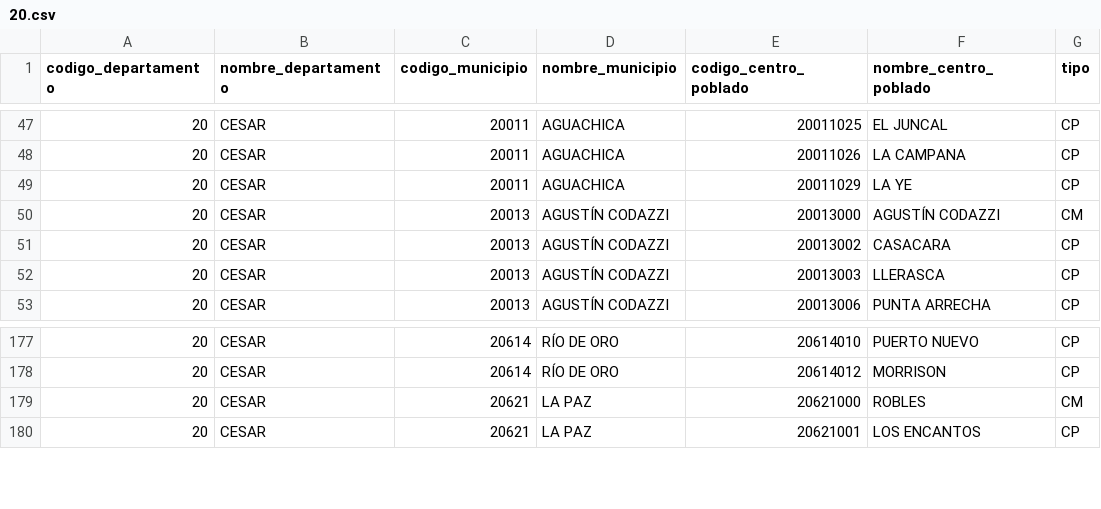
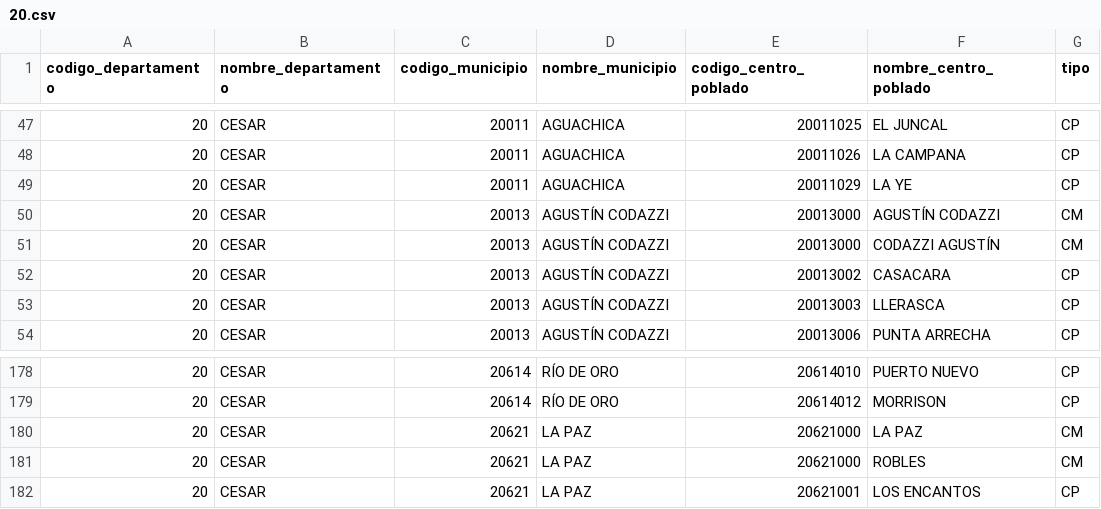
Before and after one commit to santiagofep/danecode, a CSV file: danecode/files/centros_poblados/20.csv, drawn as a sheet; only a part is shown, gaps mark what is left out; the diff names each change by its address in the sheet, - before the commit and + after, or states it on an @@ line.

```diff
--- a/danecode/files/centros_poblados/20.csv
+++ b/danecode/files/centros_poblados/20.csv
+row 51: 20 | CESAR | 20013 | AGUSTÍN CODAZZI | 20013000 | CODAZZI AGUSTÍN | CM
+row 180: 20 | CESAR | 20621 | LA PAZ | 20621000 | LA PAZ | CM
```
Also changed, not shown: danecode/files/centros_poblados/15.csv, danecode/files/centros_poblados/23.csv, 10 other files.
